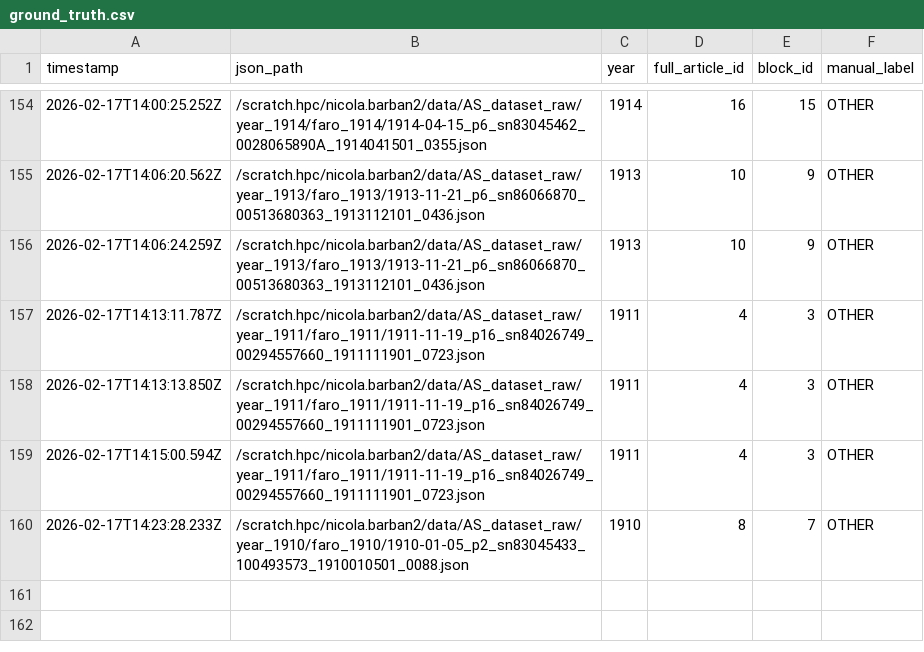
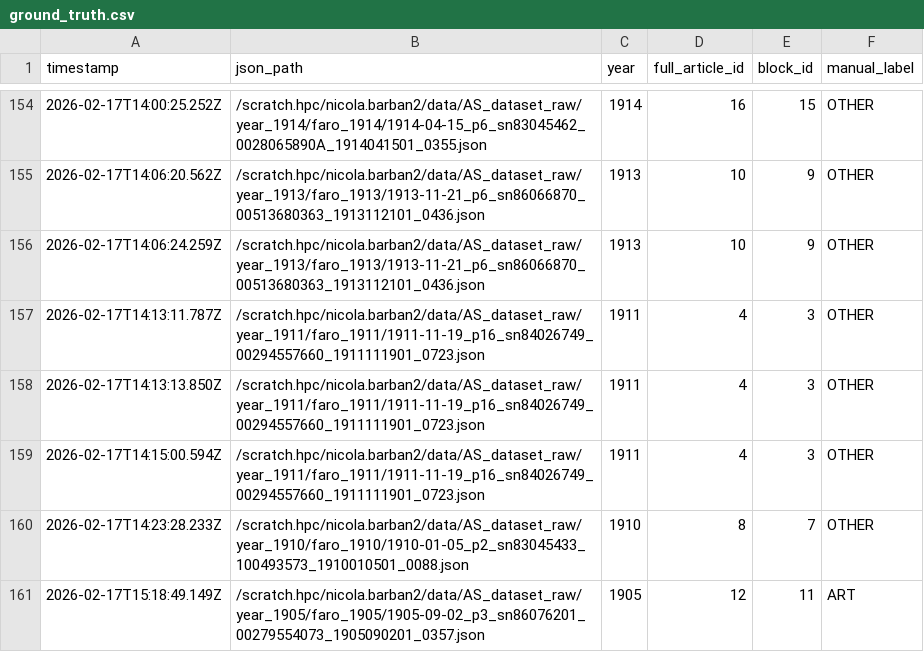
Before and after one commit to nicolabarban/fertility_ads, a CSV file: data/ground_truth.csv, drawn as a sheet; only a part is shown, gaps mark what is left out; the diff names each change by its address in the sheet, - before the commit and + after, or states it on an @@ line.

Commit message:
Append ground truth label

```diff
--- a/data/ground_truth.csv
+++ b/data/ground_truth.csv
+row 161: 2026-02-17T15:18:49.149Z | /scratch.hpc/nicola.barban2/data/AS_dataset_raw/year_1905/faro_1905/1905-09-02_p3_sn86076201_00279554073_1905090201_0357.json | 1905 | 12 | 11 | ART
```
